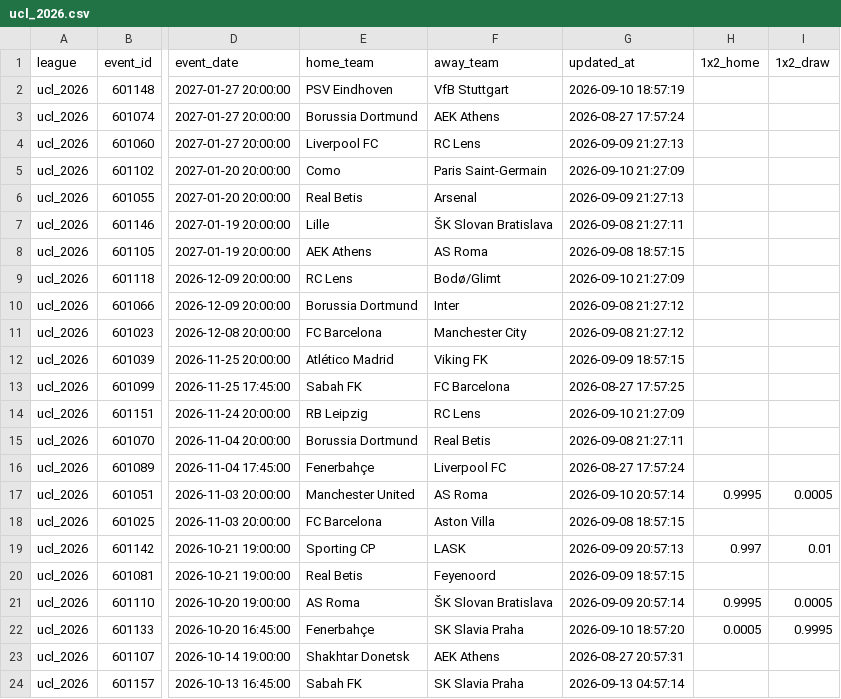
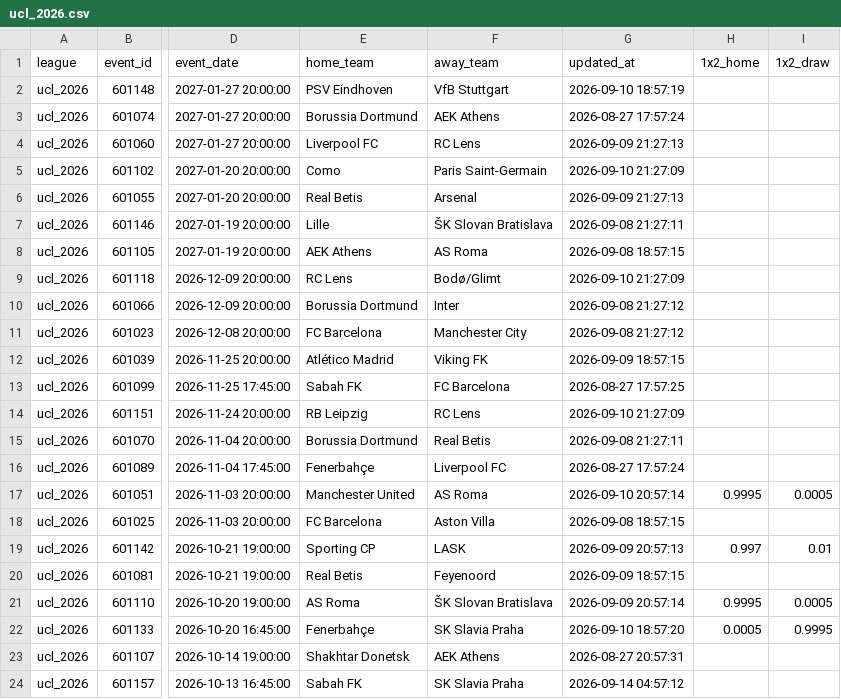
Before and after one commit to aimidas1/Polymarket_data, a CSV file: ucl_2026.csv, drawn as a sheet; only a part is shown, gaps mark what is left out; the diff names each change by its address in the sheet, - before the commit and + after, or states it on an @@ line.

```diff
--- a/ucl_2026.csv
+++ b/ucl_2026.csv
-G24 (updated_at): 2026-09-13 04:57:14
+G24 (updated_at): 2026-09-14 04:57:12
```
Also changed, not shown: brasileirao_serie_a_2026.csv, liga_mx_apertura_2026.csv, 2 other files.
